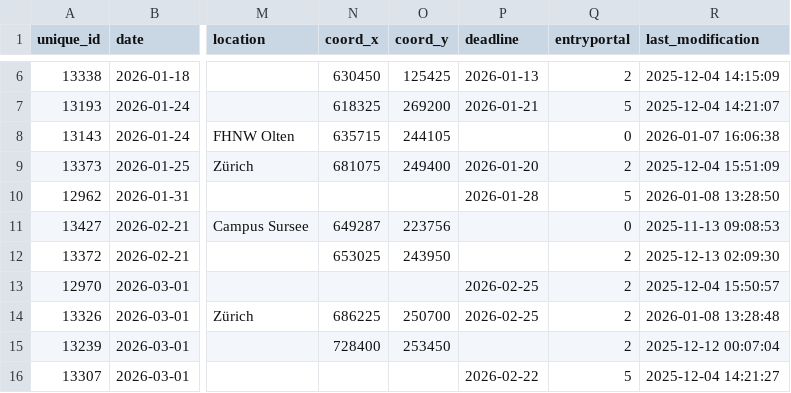
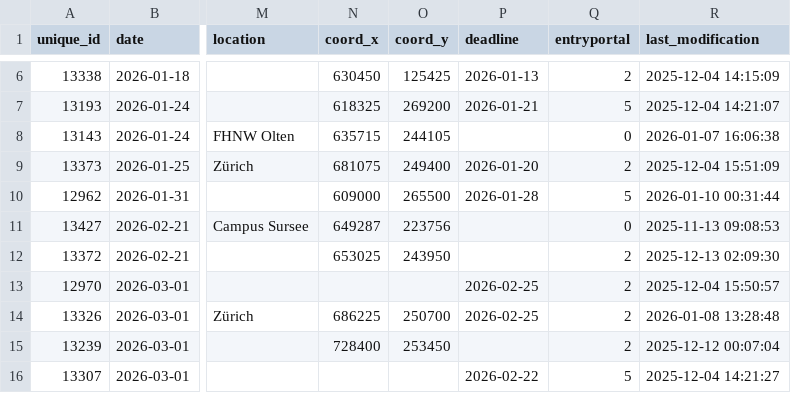
Before and after one commit to fabianHueni/swiss-orienteering-events, a CSV file: public/data/events-2026.csv, drawn as a sheet; only a part is shown, gaps mark what is left out; the diff names each change by its address in the sheet, - before the commit and + after, or states it on an @@ line.

```diff
--- a/public/data/events-2026.csv
+++ b/public/data/events-2026.csv
-N10 (coord_x): (empty)
+N10 (coord_x): 609000
-O10 (coord_y): (empty)
+O10 (coord_y): 265500
-R10 (last_modification): 2026-01-08 13:28:50
+R10 (last_modification): 2026-01-10 00:31:44
```
